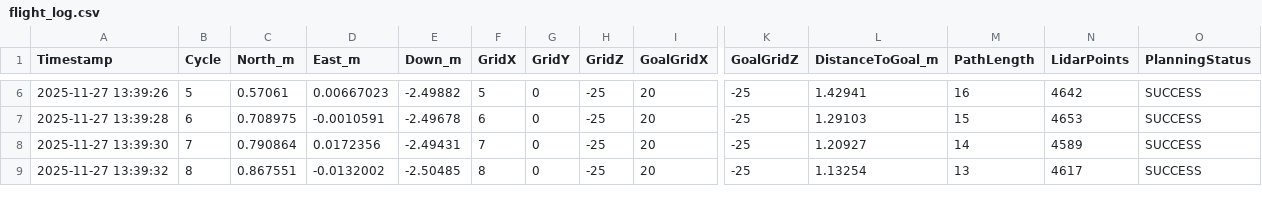
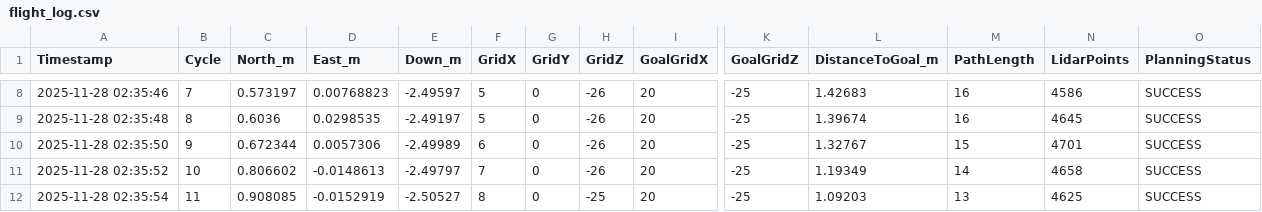
Before and after one commit to ananya-asa/Drone-Simulation, a CSV file: drone_planner/build/flight_log.csv, drawn as a sheet; only a part is shown, gaps mark what is left out; addresses are those after the commit; rows hold the shown columns only; the diff covers the shown part only; the diff names each change by its address in the sheet, - before the commit and + after, or states it on an @@ line.

```diff
--- a/drone_planner/build/flight_log.csv
+++ b/drone_planner/build/flight_log.csv
-A8 (Timestamp): 2025-11-27 13:39:26
+A8 (Timestamp): 2025-11-28 02:35:46
-B8 (Cycle): 5
+B8 (Cycle): 7
-C8 (North_m): 0.57061
+C8 (North_m): 0.573197
-D8 (East_m): 0.00667023
+D8 (East_m): 0.00768823
-E8 (Down_m): -2.49882
+E8 (Down_m): -2.49597
-H8 (GridZ): -25
+H8 (GridZ): -26
-L8 (DistanceToGoal_m): 1.42941
+L8 (DistanceToGoal_m): 1.42683
-N8 (LidarPoints): 4642
+N8 (LidarPoints): 4586
+row 9: 2025-11-28 02:35:48 | 8 | 0.6036 | 0.0298535 | -2.49197 | 5 | 0 | -26 | 20 | -25 | 1.39674 | 16 | 4645 | SUCCESS
-A10 (Timestamp): 2025-11-27 13:39:28
+A10 (Timestamp): 2025-11-28 02:35:50
-B10 (Cycle): 6
+B10 (Cycle): 9
-C10 (North_m): 0.708975
+C10 (North_m): 0.672344
-D10 (East_m): -0.0010591
+D10 (East_m): 0.0057306
-E10 (Down_m): -2.49678
+E10 (Down_m): -2.49989
-H10:H11 (GridZ): -25
+H10:H11 (GridZ): -26
-L10 (DistanceToGoal_m): 1.29103
+L10 (DistanceToGoal_m): 1.32767
-N10 (LidarPoints): 4653
+N10 (LidarPoints): 4701
-A11 (Timestamp): 2025-11-27 13:39:30
+A11 (Timestamp): 2025-11-28 02:35:52
-B11 (Cycle): 7
+B11 (Cycle): 10
-C11 (North_m): 0.790864
+C11 (North_m): 0.806602
-D11 (East_m): 0.0172356
+D11 (East_m): -0.0148613
-E11 (Down_m): -2.49431
+E11 (Down_m): -2.49797
-L11 (DistanceToGoal_m): 1.20927
+L11 (DistanceToGoal_m): 1.19349
-N11 (LidarPoints): 4589
+N11 (LidarPoints): 4658
-A12 (Timestamp): 2025-11-27 13:39:32
+A12 (Timestamp): 2025-11-28 02:35:54
-B12 (Cycle): 8
+B12 (Cycle): 11
-C12 (North_m): 0.867551
+C12 (North_m): 0.908085
-D12 (East_m): -0.0132002
+D12 (East_m): -0.0152919
-E12 (Down_m): -2.50485
+E12 (Down_m): -2.50527
-L12 (DistanceToGoal_m): 1.13254
+L12 (DistanceToGoal_m): 1.09203
-N12 (LidarPoints): 4617
+N12 (LidarPoints): 4625
```
Also changed, not shown: 4 added rows and 70 edited cells elsewhere in this file, 19 other files.
